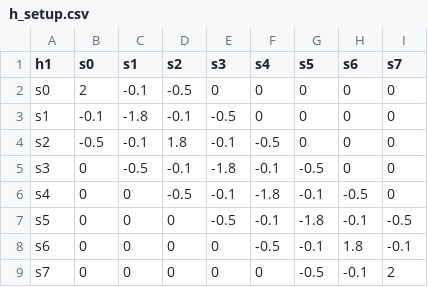
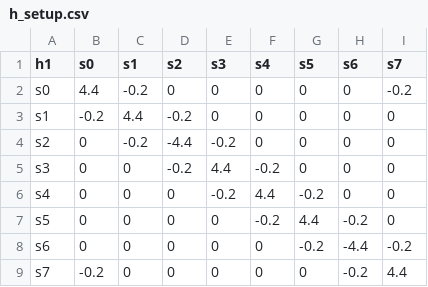
Before and after one commit to iccmr-quantum/VQH, a CSV file: h_setup.csv, drawn as a sheet.

```diff
--- a/h_setup.csv
+++ b/h_setup.csv
@@ -1,9 +1,9 @@
 h1,s0,s1,s2,s3,s4,s5,s6,s7
-s0,   2,-0.1,-0.5,   0,   0,   0,   0,   0
-s1,-0.1,-1.8,-0.1,-0.5,   0,   0,   0,   0
-s2,-0.5,-0.1, 1.8,-0.1,-0.5,   0,   0,   0
-s3,   0,-0.5,-0.1,-1.8,-0.1,-0.5,   0,   0
-s4,   0,   0,-0.5,-0.1,-1.8,-0.1,-0.5,   0
-s5,   0,   0,   0,-0.5,-0.1,-1.8,-0.1,-0.5
-s6,   0,   0,   0,   0,-0.5,-0.1, 1.8,-0.1
-s7,   0,   0,   0,   0,   0,-0.5,-0.1,   2
+s0, 4.4,-0.2,   0,   0,   0,   0,   0,-0.2
+s1,-0.2, 4.4,-0.2,   0,   0,   0,   0,   0
+s2,   0,-0.2,-4.4,-0.2,   0,   0,   0,   0
+s3,   0,   0,-0.2, 4.4,-0.2,   0,   0,   0
+s4,   0,   0,   0,-0.2, 4.4,-0.2,   0,   0
+s5,   0,   0,   0,   0,-0.2, 4.4,-0.2,   0
+s6,   0,   0,   0,   0,   0,-0.2,-4.4,-0.2
+s7,-0.2,   0,   0,   0,   0,   0,-0.2, 4.4
```
Also changed, not shown: 3 other files.
